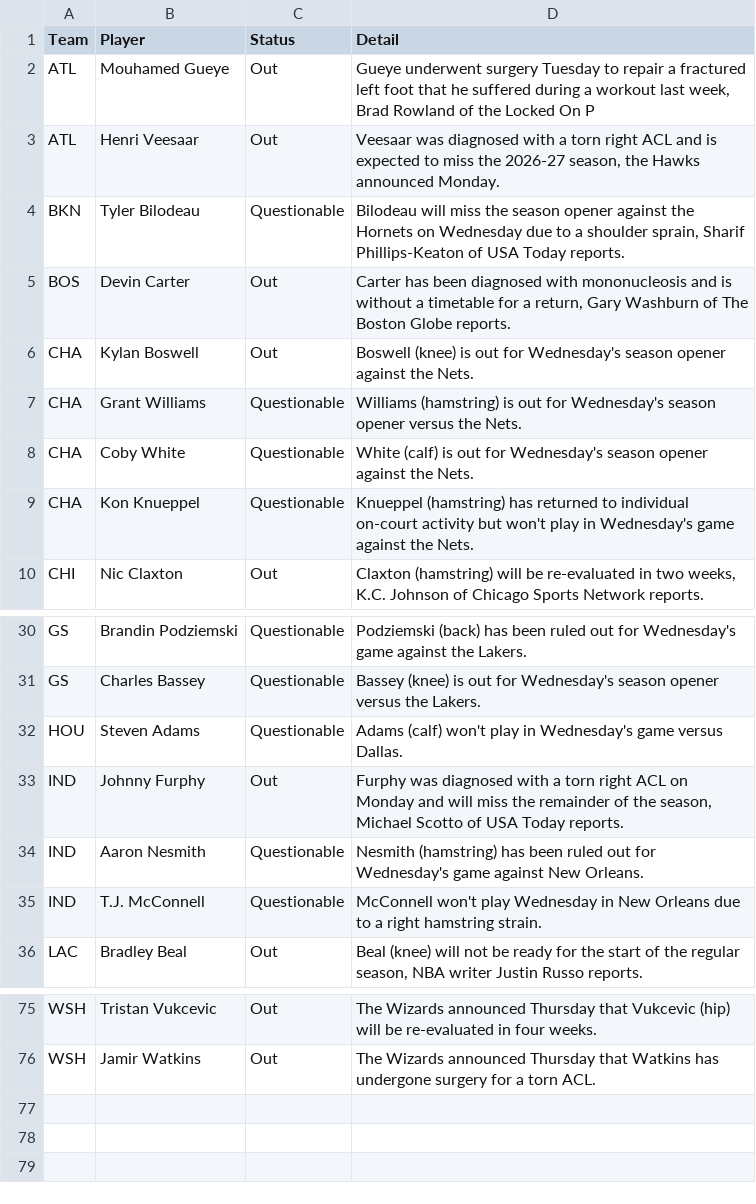
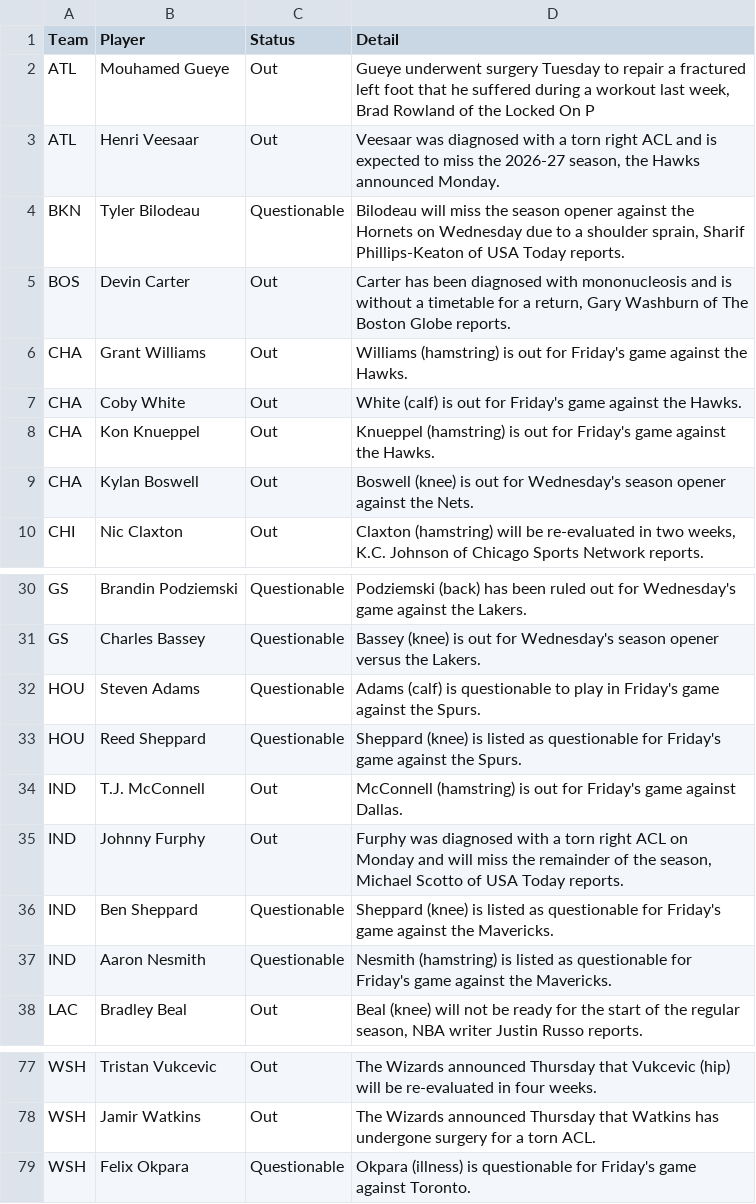
Before and after one commit to ECC370/stats, a CSV file: data/nba_injuries.csv, drawn as a sheet; only a part is shown, gaps mark what is left out.

Commit message:
Update data

```diff
--- a/data/nba_injuries.csv
+++ b/data/nba_injuries.csv
@@ -5,6 +5,6 @@ BKN,Tyler Bilodeau,Questionable,"Bilodeau will miss the season opener against th
 BOS,Devin Carter,Out,"Carter has been diagnosed with mononucleosis and is without a timetable for a return, Gary Washburn of The Boston Globe reports."
+CHA,Grant Williams,Out,Williams (hamstring) is out for Friday's game against the Hawks.
+CHA,Coby White,Out,White (calf) is out for Friday's game against the Hawks.
+CHA,Kon Knueppel,Out,Knueppel (hamstring) is out for Friday's game against the Hawks.
 CHA,Kylan Boswell,Out,Boswell (knee) is out for Wednesday's season opener against the Nets.
-CHA,Grant Williams,Questionable,Williams (hamstring) is out for Wednesday's season opener versus the Nets.
-CHA,Coby White,Questionable,White (calf) is out for Wednesday's season opener against the Nets.
-CHA,Kon Knueppel,Questionable,Knueppel (hamstring) has returned to individual on-court activity but won't play in Wednesday's game against the Nets.
 CHI,Nic Claxton,Out,"Claxton (hamstring) will be re-evaluated in two weeks, K.C. Johnson of Chicago Sports Network reports."
@@ -31,6 +31,8 @@ GS,Brandin Podziemski,Questionable,Podziemski (back) has been ruled out for Wedn
 GS,Charles Bassey,Questionable,Bassey (knee) is out for Wednesday's season opener versus the Lakers.
-HOU,Steven Adams,Questionable,Adams (calf) won't play in Wednesday's game versus Dallas.
+HOU,Steven Adams,Questionable,Adams (calf) is questionable to play in Friday's game against the Spurs.
+HOU,Reed Sheppard,Questionable,Sheppard (knee) is listed as questionable for Friday's game against the Spurs.
+IND,T.J. McConnell,Out,McConnell (hamstring) is out for Friday's game against Dallas.
 IND,Johnny Furphy,Out,"Furphy was diagnosed with a torn right ACL on Monday and will miss the remainder of the season, Michael Scotto of USA Today reports."
-IND,Aaron Nesmith,Questionable,Nesmith (hamstring) has been ruled out for Wednesday's game against New Orleans.
-IND,T.J. McConnell,Questionable,McConnell won't play Wednesday in New Orleans due to a right hamstring strain.
+IND,Ben Sheppard,Questionable,Sheppard (knee) is listed as questionable for Friday's game against the Mavericks.
+IND,Aaron Nesmith,Questionable,Nesmith (hamstring) is listed as questionable for Friday's game against the Mavericks.
 LAC,Bradley Beal,Out,"Beal (knee) will not be ready for the start of the regular season, NBA writer Justin Russo reports."
@@ -76 +78,2 @@ WSH,Tristan Vukcevic,Out,The Wizards announced Thursday that Vukcevic (hip) will
 WSH,Jamir Watkins,Out,The Wizards announced Thursday that Watkins has undergone surgery for a torn ACL.
+WSH,Felix Okpara,Questionable,Okpara (illness) is questionable for Friday's game against Toronto.
```
Also changed, not shown: data/nfl_games.csv, data/nfl_teams.csv.
